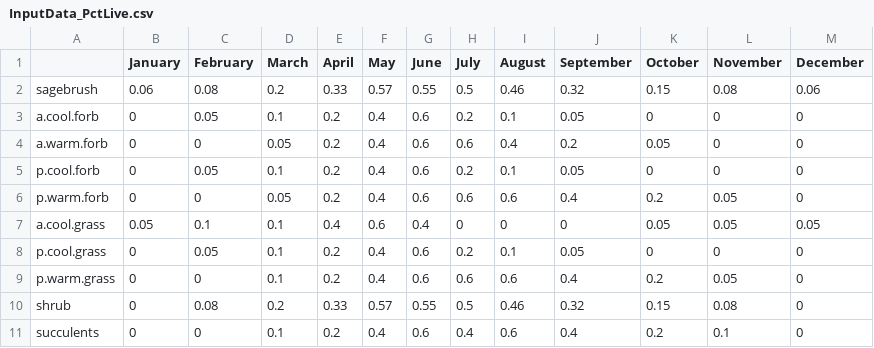
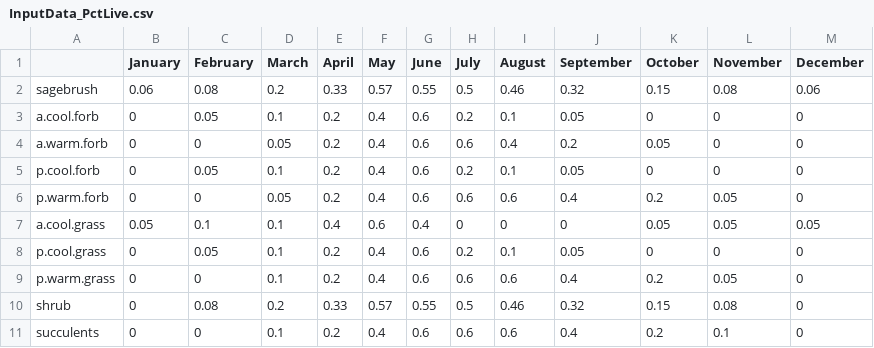
Before and after one commit to MartinHoldrege/rSFSTEP2, a CSV file: inputs/InputData_PctLive.csv, drawn as a sheet.

Commit message:
Adjust succulent %live input values, issue #193
- increased July %live value for succulents to 0.6.

```diff
--- a/inputs/InputData_PctLive.csv
+++ b/inputs/InputData_PctLive.csv
@@ -10,2 +10,2 @@ p.warm.grass,0,0,0.1,0.2,0.4,0.6,0.6,0.6,0.4,0.2,0.05,0
 shrub,0,0.08,0.2,0.33,0.57,0.55,0.5,0.46,0.32,0.15,0.08,0
-succulents,0,0,0.1,0.2,0.4,0.6,0.4,0.6,0.4,0.2,0.1,0
+succulents,0,0,0.1,0.2,0.4,0.6,0.6,0.6,0.4,0.2,0.1,0
```
